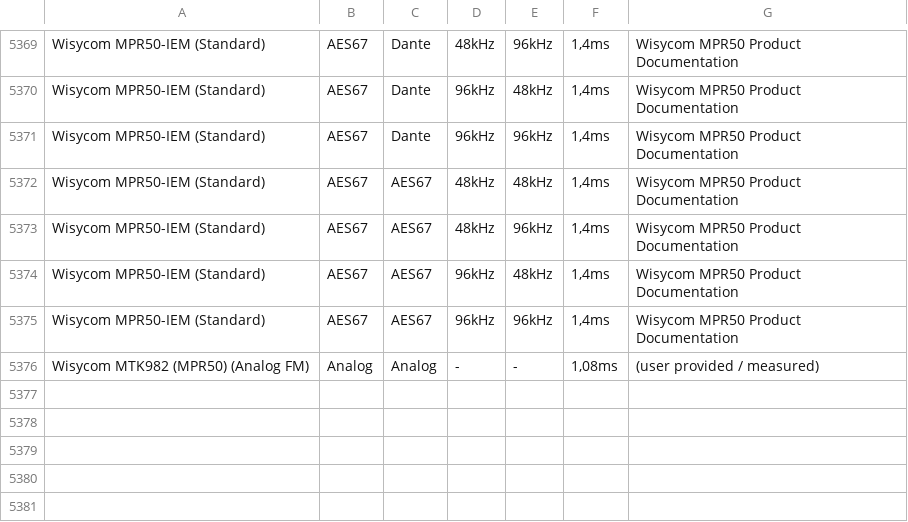
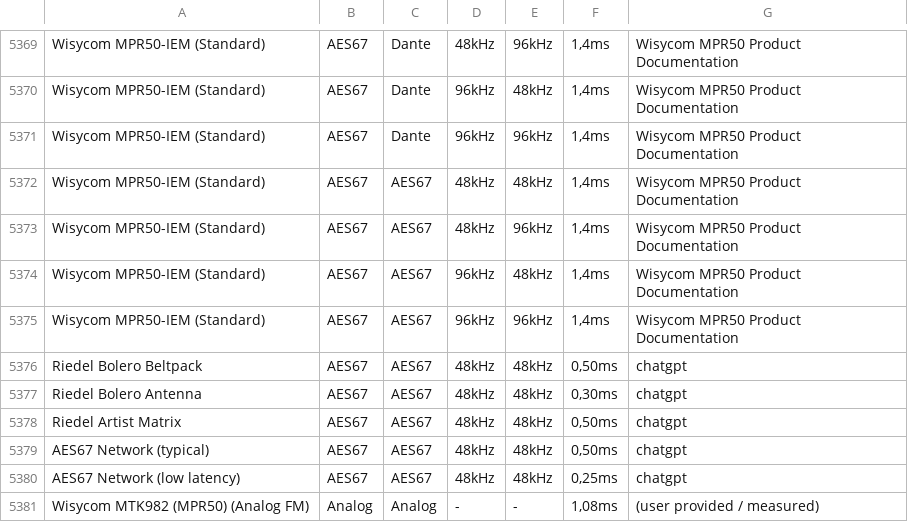
Before and after one commit to motomadsdk/alc, a CSV file: MOTO Audio delay - Ark1.csv, drawn as a sheet; only a part is shown, gaps mark what is left out.

```diff
--- a/MOTO Audio delay - Ark1.csv
+++ b/MOTO Audio delay - Ark1.csv
@@ -5375,2 +5375,7 @@ Wisycom MPR50-IEM (Standard),AES67,AES67,96kHz,48kHz,"1,4ms",Wisycom MPR50 Produ
 Wisycom MPR50-IEM (Standard),AES67,AES67,96kHz,96kHz,"1,4ms",Wisycom MPR50 Product Documentation
+Riedel Bolero Beltpack,AES67,AES67,48kHz,48kHz,"0,50ms",chatgpt
+Riedel Bolero Antenna,AES67,AES67,48kHz,48kHz,"0,30ms",chatgpt
+Riedel Artist Matrix,AES67,AES67,48kHz,48kHz,"0,50ms",chatgpt
+AES67 Network (typical),AES67,AES67,48kHz,48kHz,"0,50ms",chatgpt
+AES67 Network (low latency),AES67,AES67,48kHz,48kHz,"0,25ms",chatgpt
 Wisycom MTK982 (MPR50) (Analog FM),Analog,Analog,-,-,"1,08ms",(user provided / measured)
```
Also changed, not shown: 5 other files.
